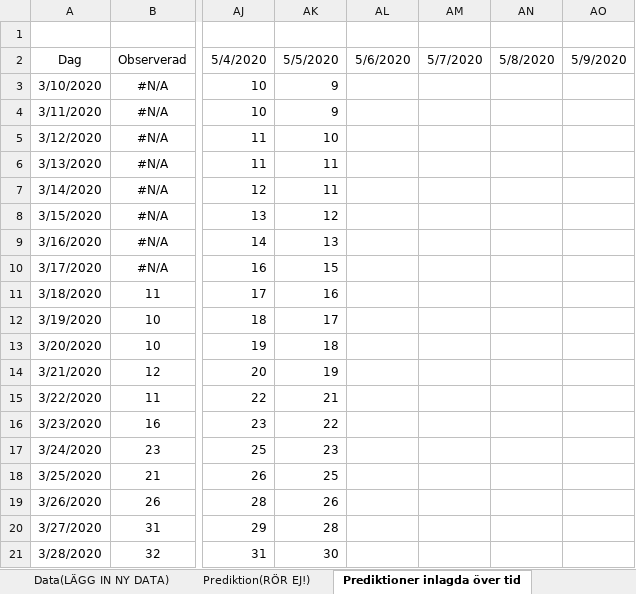
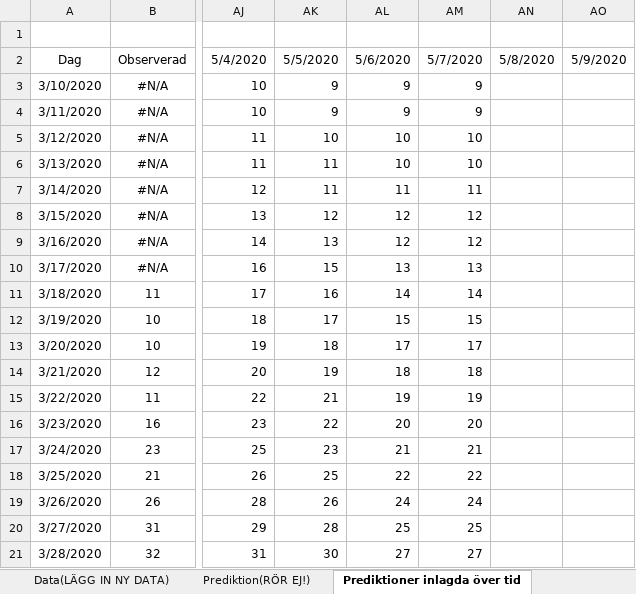
Before and after one commit to LarsAstrom/CoronaPrediction, an Excel workbook: excel_ark/simulation.xlsx, sheet Prediktioner inlagda över tid, drawn as a sheet; only a part is shown, gaps mark what is left out; values as stored, in another font and other column widths than the file's, no borders; the diff covers the shown part only; the diff names each change by its address in the sheet, - before the commit and + after, or states it on an @@ line.

```diff
--- a/excel_ark/simulation.xlsx (sheet Prediktioner inlagda över tid)
+++ b/excel_ark/simulation.xlsx (sheet Prediktioner inlagda över tid)
-AL3:AL4: (empty)
+AL3:AL4: 9
-AM3:AM4: (empty)
+AM3:AM4: 9
-AL5:AL6: (empty)
+AL5:AL6: 10
-AM5:AM6: (empty)
+AM5:AM6: 10
-AL7: (empty)
+AL7: 11
-AM7: (empty)
+AM7: 11
-AL8:AL9: (empty)
+AL8:AL9: 12
-AM8:AM9: (empty)
+AM8:AM9: 12
-AL10: (empty)
+AL10: 13
-AM10: (empty)
+AM10: 13
-AL11: (empty)
+AL11: 14
-AM11: (empty)
+AM11: 14
-AL12: (empty)
+AL12: 15
-AM12: (empty)
+AM12: 15
-AL13: (empty)
+AL13: 17
-AM13: (empty)
+AM13: 17
-AL14: (empty)
+AL14: 18
-AM14: (empty)
+AM14: 18
-AL15: (empty)
+AL15: 19
-AM15: (empty)
+AM15: 19
-AL16: (empty)
+AL16: 20
-AM16: (empty)
+AM16: 20
-AL17: (empty)
+AL17: 21
-AM17: (empty)
+AM17: 21
-AL18: (empty)
+AL18: 22
-AM18: (empty)
+AM18: 22
-AL19: (empty)
+AL19: 24
-AM19: (empty)
+AM19: 24
-AL20: (empty)
+AL20: 25
-AM20: (empty)
+AM20: 25
-AL21: (empty)
+AL21: 27
-AM21: (empty)
+AM21: 27
```
Also changed, not shown: 694 edited cells elsewhere in this sheet, sheet Prediktion(RÖR EJ!), sheet Prediktioner döda över tid, sheet till_dash_board_20200506, sheet Resultat prediktioner över tid, sheet Data(LÄGG IN NY DATA), sheet Konfiguration(SÄTT PARAMETRAR), other sheet tabs, charts or pictures, 12 other files.
